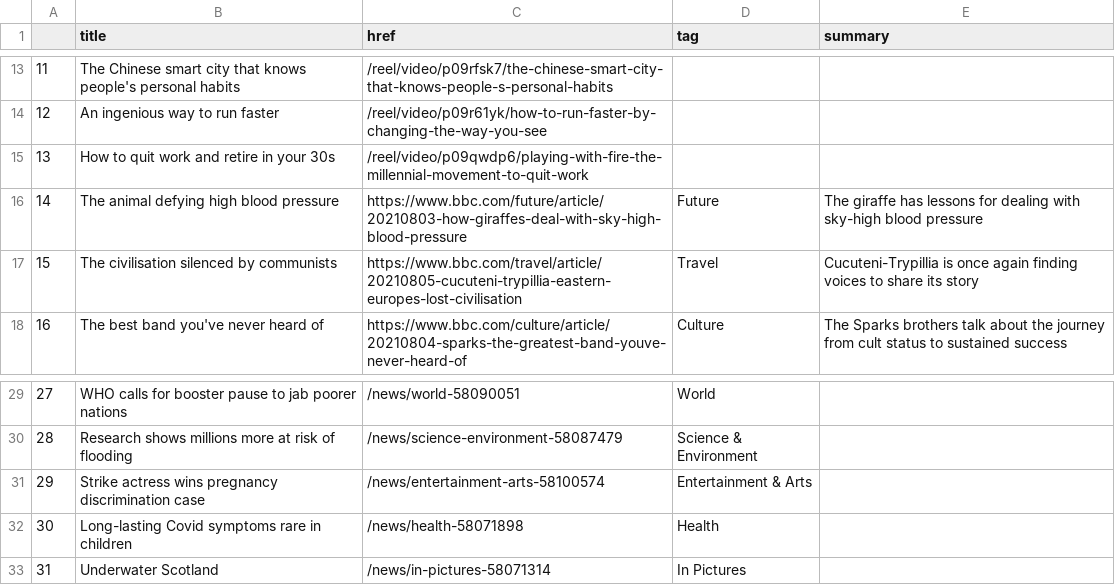
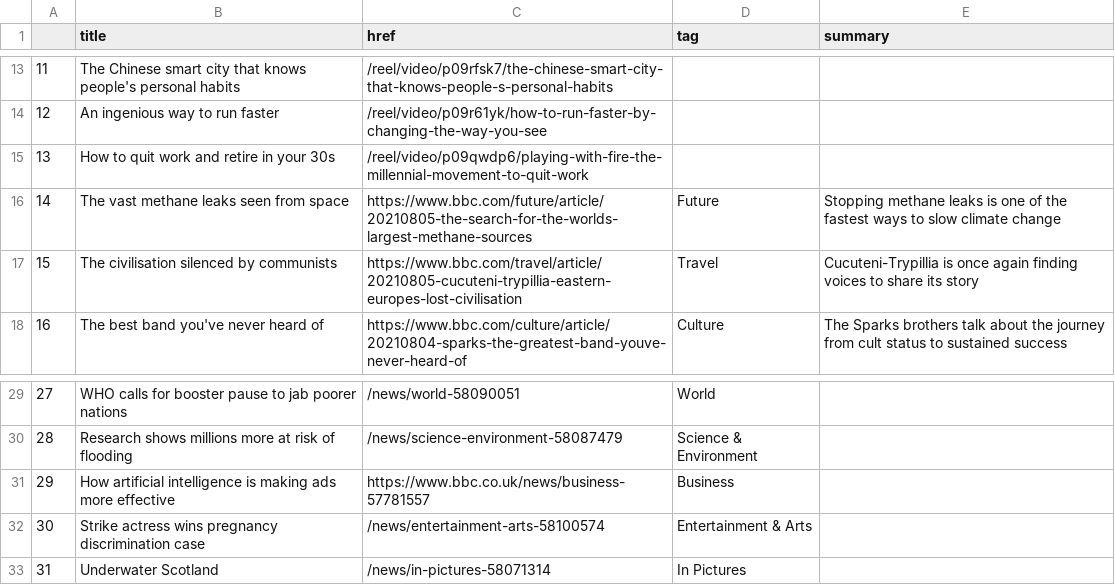
Before and after one commit to anth3lia/automatic-scraper, a CSV file: bbc-headlines.csv, drawn as a sheet; only a part is shown, gaps mark what is left out.

```diff
--- a/bbc-headlines.csv
+++ b/bbc-headlines.csv
@@ -15,3 +15,3 @@
 13,How to quit work and retire in your 30s,/reel/video/p09qwdp6/playing-with-fire-the-millennial-movement-to-quit-work,,
-14,The animal defying high blood pressure,https://www.bbc.com/future/article/20210803-how-giraffes-deal-with-sky-high-blood-pressure,Future,The giraffe has lessons for dealing with sky-high blood pressure
+14,The vast methane leaks seen from space,https://www.bbc.com/future/article/20210805-the-search-for-the-worlds-largest-methane-sources,Future,Stopping methane leaks is one of the fastest ways to slow climate change
 15,The civilisation silenced by communists,https://www.bbc.com/travel/article/20210805-cucuteni-trypillia-eastern-europes-lost-civilisation,Travel,Cucuteni-Trypillia is once again finding voices to share its story
@@ -30,4 +30,4 @@
 28,Research shows millions more at risk of flooding,/news/science-environment-58087479,Science & Environment,
-29,Strike actress wins pregnancy discrimination case,/news/entertainment-arts-58100574,Entertainment & Arts,
-30,Long-lasting Covid symptoms rare in children,/news/health-58071898,Health,
+29,How artificial intelligence is making ads more effective,https://www.bbc.co.uk/news/business-57781557,Business,
+30,Strike actress wins pregnancy discrimination case,/news/entertainment-arts-58100574,Entertainment & Arts,
 31,Underwater Scotland,/news/in-pictures-58071314,In Pictures,
```
